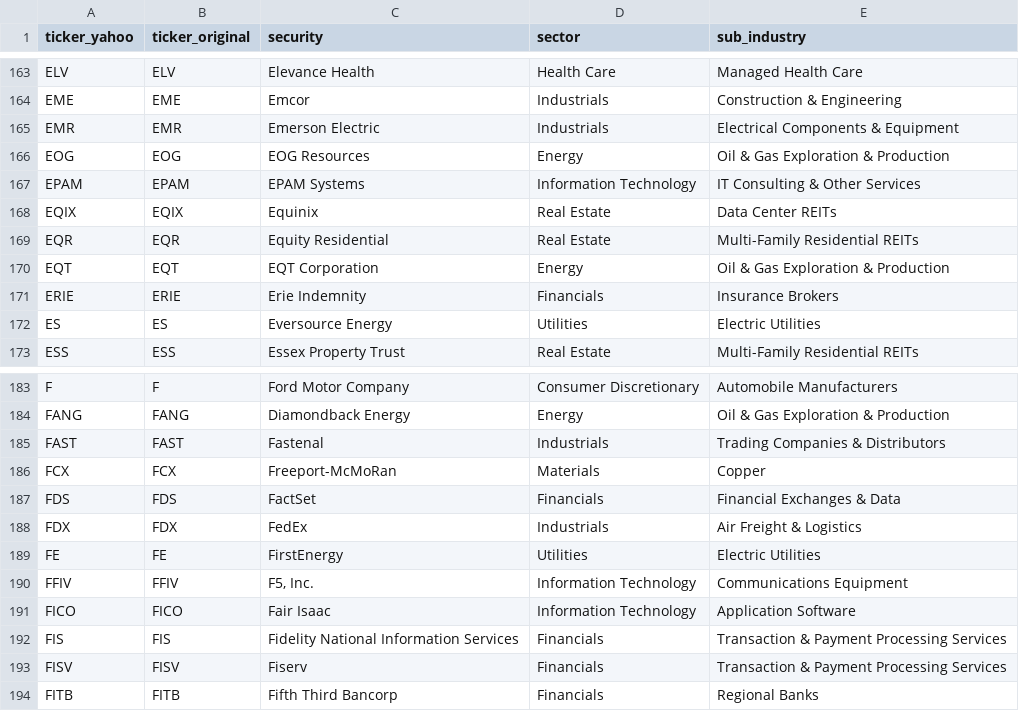
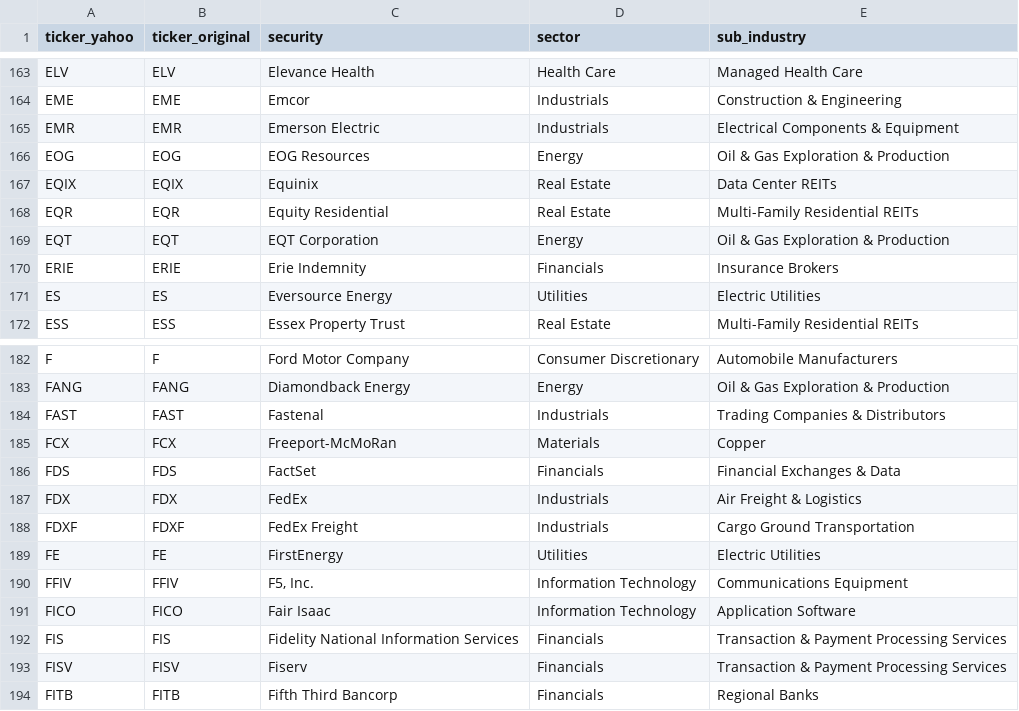
Before and after one commit to vittok/stare, a CSV file: data/universe_sp500.csv, drawn as a sheet; only a part is shown, gaps mark what is left out.

```diff
--- a/data/universe_sp500.csv
+++ b/data/universe_sp500.csv
@@ -166,3 +166,2 @@ EMR,EMR,Emerson Electric,Industrials,Electrical Components & Equipment
 EOG,EOG,EOG Resources,Energy,Oil & Gas Exploration & Production
-EPAM,EPAM,EPAM Systems,Information Technology,IT Consulting & Other Services
 EQIX,EQIX,Equinix,Real Estate,Data Center REITs
@@ -188,2 +187,3 @@ FDS,FDS,FactSet,Financials,Financial Exchanges & Data
 FDX,FDX,FedEx,Industrials,Air Freight & Logistics
+FDXF,FDXF,FedEx Freight,Industrials,Cargo Ground Transportation
 FE,FE,FirstEnergy,Utilities,Electric Utilities
```
Also changed, not shown: 6 other files.
